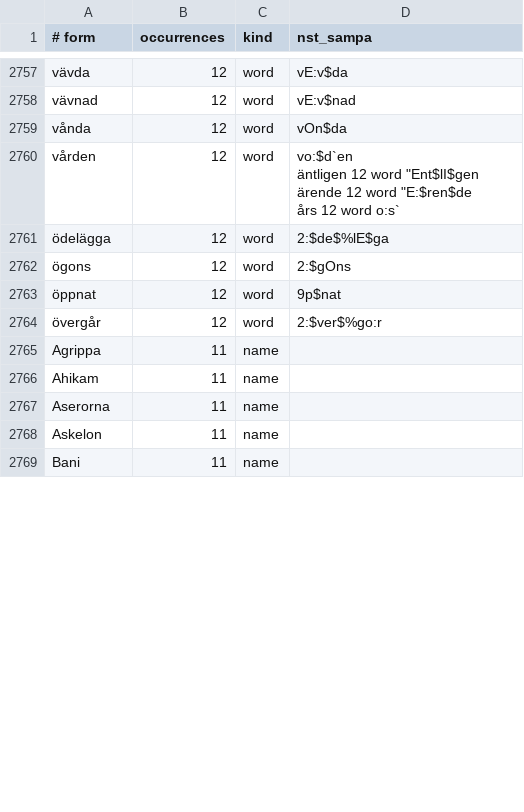
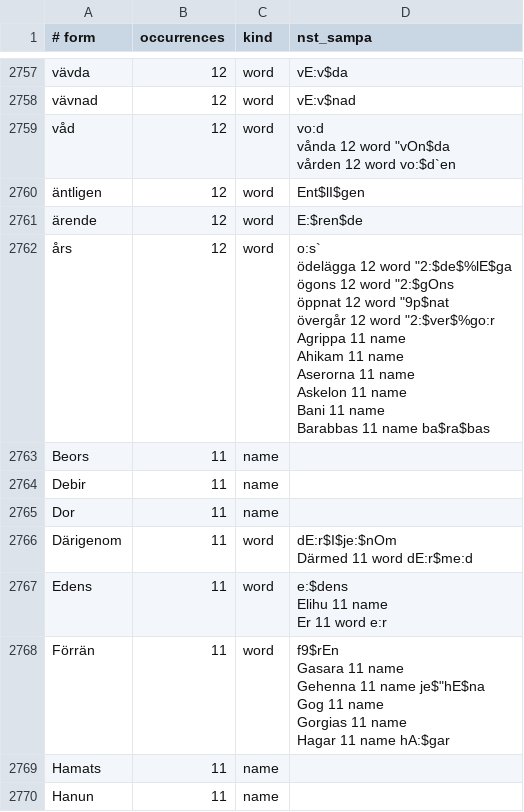
Before and after one commit to jsjoberg/perikop, a TSV file: resources/lexicon/sv1917-words.tsv, drawn as a sheet; only a part is shown, gaps mark what is left out; the diff covers the shown part only.

```diff
--- a/resources/lexicon/sv1917-words.tsv
+++ b/resources/lexicon/sv1917-words.tsv
@@ -4816,15 +4816,33 @@ vävda	12	word	""vE:v$da
 vävnad	12	word	""vE:v$nad
-vånda	12	word	""vOn$da
-vården	12	word	"vo:$d`en
-äntligen	12	word	""Ent$lI$gen
-ärende	12	word	""E:$ren$de
-års	12	word	"o:s`
-ödelägga	12	word	""2:$de$%lE$ga
-ögons	12	word	""2:$gOns
-öppnat	12	word	""9p$nat
-övergår	12	word	""2:$ver$%go:r
-Agrippa	11	name	
-Ahikam	11	name	
-Aserorna	11	name	
-Askelon	11	name	
-Bani	11	name	
+våd	12	word	"vo:d
+vånda	12	word	""vOn$da
+vården	12	word	"vo:$d`en
+äntligen	12	word	""Ent$lI$gen
+ärende	12	word	""E:$ren$de
+års	12	word	"o:s`
+ödelägga	12	word	""2:$de$%lE$ga
+ögons	12	word	""2:$gOns
+öppnat	12	word	""9p$nat
+övergår	12	word	""2:$ver$%go:r
+Agrippa	11	name	
+Ahikam	11	name	
+Aserorna	11	name	
+Askelon	11	name	
+Bani	11	name	
+Barabbas	11	name	"ba$ra$bas
+Beors	11	name	
+Debir	11	name	
+Dor	11	name	
+Därigenom	11	word	"dE:r$I$je:$nOm
+Därmed	11	word	"dE:r$me:d
+Edens	11	word	"e:$dens
+Elihu	11	name	
+Er	11	word	"e:r
+Förrän	11	word	"f9$rEn
+Gasara	11	name	
+Gehenna	11	name	je$""hE$na
+Gog	11	name	
+Gorgias	11	name	
+Hagar	11	name	"hA:$gar
+Hamats	11	name	
+Hanun	11	name	
```
Also changed, not shown: 7 added rows, 8 removed rows and 23 edited cells elsewhere in this file, resources/lexicon/sv1917-homographs.tsv, 8 other files.
